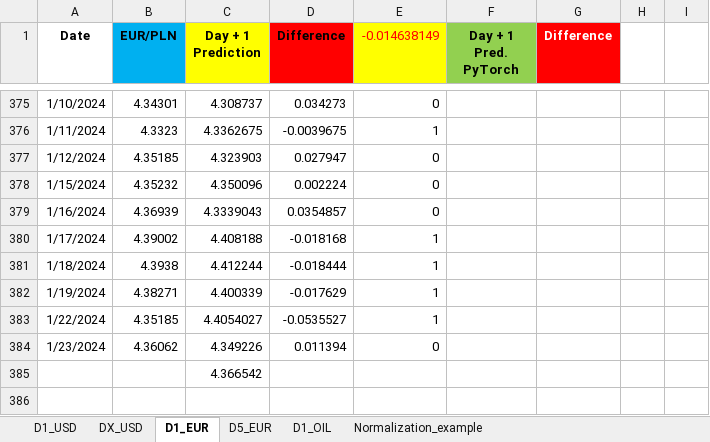
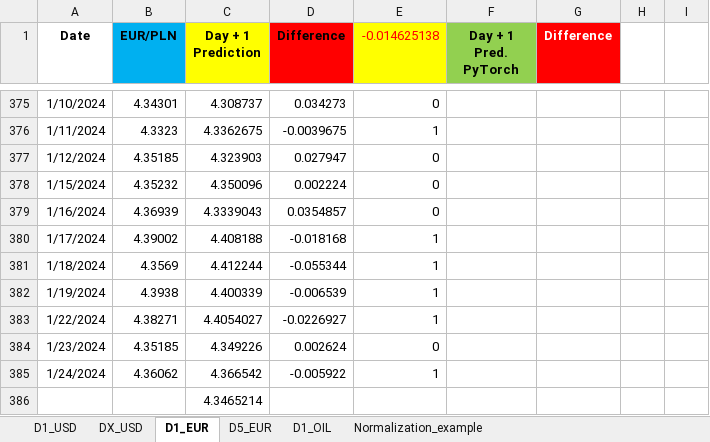
Before and after one commit to Rohit02709/comm10, an Excel workbook: LSTM_mv.xlsx, sheet D1_EUR, drawn as a sheet; only a part is shown, gaps mark what is left out; values as stored, in another font and other column widths than the file's, no borders; addresses are those after the commit; the diff names each change by its address in the sheet, - before the commit and + after, or states it on an @@ line.

```diff
--- a/LSTM_mv.xlsx (sheet D1_EUR)
+++ b/LSTM_mv.xlsx (sheet D1_EUR)
-E1: -0.014638149
+E1: -0.014625138
-B381 (EUR/PLN): 4.3938
+B381 (EUR/PLN): 4.3569
-D381 (Difference): -0.018444
+D381 (Difference): -0.055344
-B382 (EUR/PLN): 4.38271
+B382 (EUR/PLN): 4.3938
-D382 (Difference): -0.017629
+D382 (Difference): -0.006539
-B383 (EUR/PLN): 4.35185
+B383 (EUR/PLN): 4.38271
-D383 (Difference): -0.0535527
+D383 (Difference): -0.0226927
-B384 (EUR/PLN): 4.36062
+B384 (EUR/PLN): 4.35185
-D384 (Difference): 0.011394
+D384 (Difference): 0.002624
+row 385: 1/24/2024 | 4.36062 | 4.366542 | -0.005922 | 1
-C386 (Day + 1 Prediction): 4.366542
+C386 (Day + 1 Prediction): 4.3465214
```
Also changed, not shown: sheet D1_OIL, sheet D1_USD, sheet D5_EUR.
